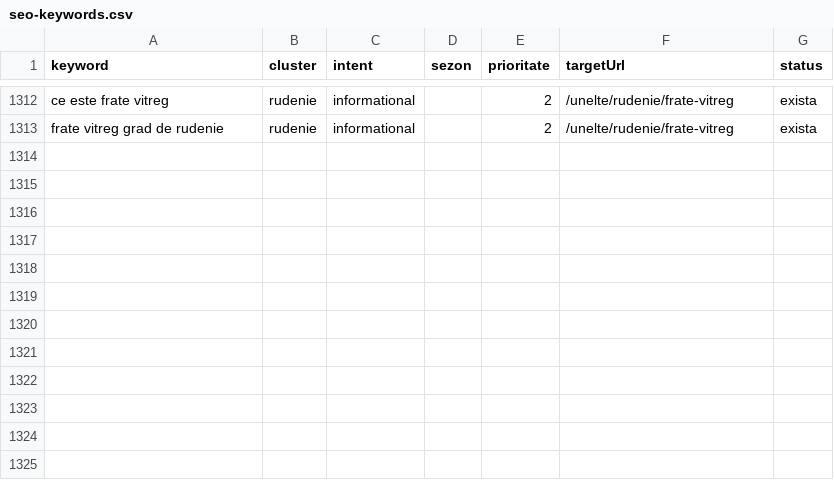
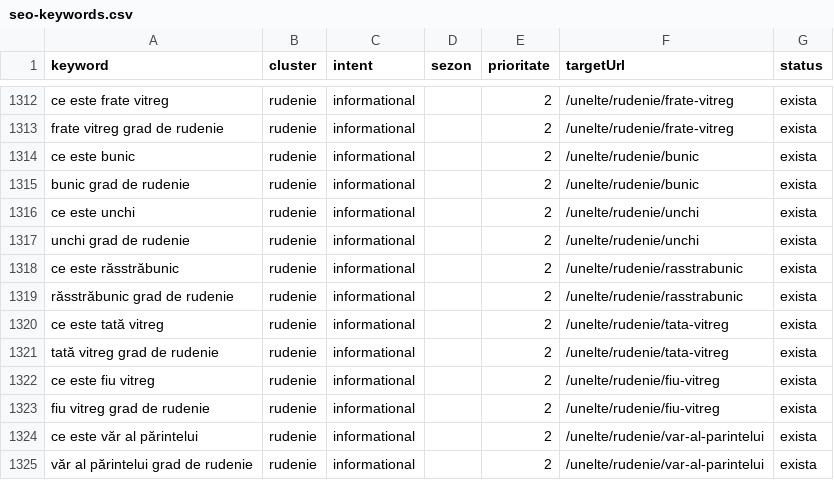
Before and after one commit to DanielIgna/cartea-neamului, a CSV file: src/data/seo-keywords.csv, drawn as a sheet; only a part is shown, gaps mark what is left out.

```diff
--- a/src/data/seo-keywords.csv
+++ b/src/data/seo-keywords.csv
@@ -1313 +1313,13 @@ ce este frate vitreg,rudenie,informational,,2,/unelte/rudenie/frate-vitreg,exist
 frate vitreg grad de rudenie,rudenie,informational,,2,/unelte/rudenie/frate-vitreg,exista
+ce este bunic,rudenie,informational,,2,/unelte/rudenie/bunic,exista
+bunic grad de rudenie,rudenie,informational,,2,/unelte/rudenie/bunic,exista
+ce este unchi,rudenie,informational,,2,/unelte/rudenie/unchi,exista
+unchi grad de rudenie,rudenie,informational,,2,/unelte/rudenie/unchi,exista
+ce este răsstrăbunic,rudenie,informational,,2,/unelte/rudenie/rasstrabunic,exista
+răsstrăbunic grad de rudenie,rudenie,informational,,2,/unelte/rudenie/rasstrabunic,exista
+ce este tată vitreg,rudenie,informational,,2,/unelte/rudenie/tata-vitreg,exista
+tată vitreg grad de rudenie,rudenie,informational,,2,/unelte/rudenie/tata-vitreg,exista
+ce este fiu vitreg,rudenie,informational,,2,/unelte/rudenie/fiu-vitreg,exista
+fiu vitreg grad de rudenie,rudenie,informational,,2,/unelte/rudenie/fiu-vitreg,exista
+ce este văr al părintelui,rudenie,informational,,2,/unelte/rudenie/var-al-parintelui,exista
+văr al părintelui grad de rudenie,rudenie,informational,,2,/unelte/rudenie/var-al-parintelui,exista
```
Also changed, not shown: 3 other files.
